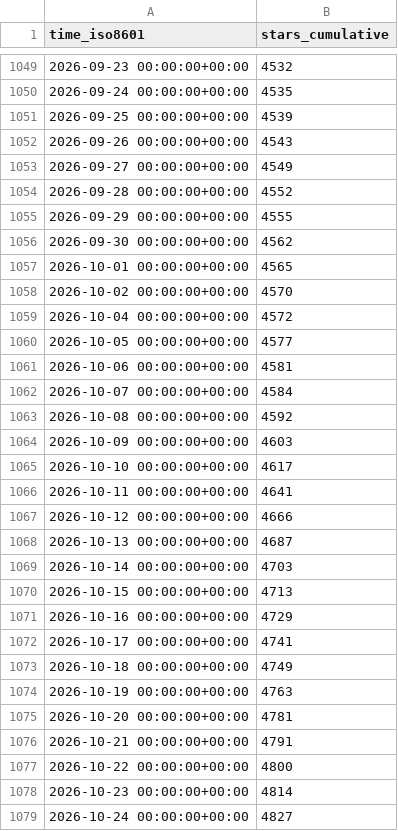
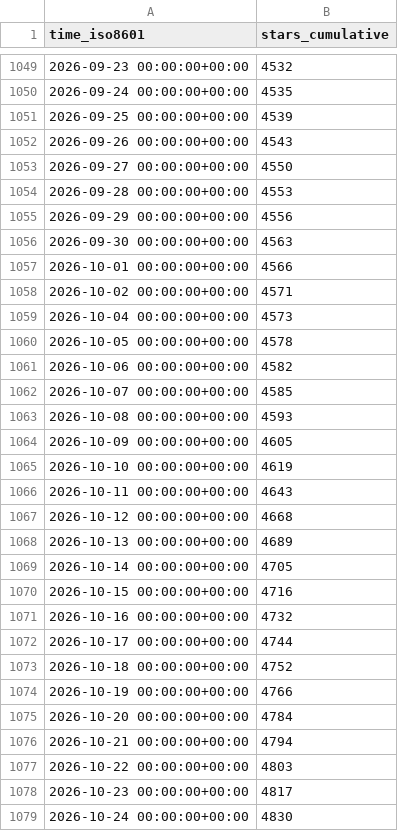
Before and after one commit to dynamia-ai/hami-analysis, a CSV file: Project-HAMi/HAMi/ghrs-data/stargazers.csv, drawn as a sheet; only a part is shown, gaps mark what is left out; the diff covers the shown part only.

```diff
--- a/Project-HAMi/HAMi/ghrs-data/stargazers.csv
+++ b/Project-HAMi/HAMi/ghrs-data/stargazers.csv
@@ -1052,28 +1052,28 @@ time_iso8601,stars_cumulative
 2026-09-26 00:00:00+00:00,4543
-2026-09-27 00:00:00+00:00,4549
-2026-09-28 00:00:00+00:00,4552
-2026-09-29 00:00:00+00:00,4555
-2026-09-30 00:00:00+00:00,4562
-2026-10-01 00:00:00+00:00,4565
-2026-10-02 00:00:00+00:00,4570
-2026-10-04 00:00:00+00:00,4572
-2026-10-05 00:00:00+00:00,4577
-2026-10-06 00:00:00+00:00,4581
-2026-10-07 00:00:00+00:00,4584
-2026-10-08 00:00:00+00:00,4592
-2026-10-09 00:00:00+00:00,4603
-2026-10-10 00:00:00+00:00,4617
-2026-10-11 00:00:00+00:00,4641
-2026-10-12 00:00:00+00:00,4666
-2026-10-13 00:00:00+00:00,4687
-2026-10-14 00:00:00+00:00,4703
-2026-10-15 00:00:00+00:00,4713
-2026-10-16 00:00:00+00:00,4729
-2026-10-17 00:00:00+00:00,4741
-2026-10-18 00:00:00+00:00,4749
-2026-10-19 00:00:00+00:00,4763
-2026-10-20 00:00:00+00:00,4781
-2026-10-21 00:00:00+00:00,4791
-2026-10-22 00:00:00+00:00,4800
-2026-10-23 00:00:00+00:00,4814
-2026-10-24 00:00:00+00:00,4827
+2026-09-27 00:00:00+00:00,4550
+2026-09-28 00:00:00+00:00,4553
+2026-09-29 00:00:00+00:00,4556
+2026-09-30 00:00:00+00:00,4563
+2026-10-01 00:00:00+00:00,4566
+2026-10-02 00:00:00+00:00,4571
+2026-10-04 00:00:00+00:00,4573
+2026-10-05 00:00:00+00:00,4578
+2026-10-06 00:00:00+00:00,4582
+2026-10-07 00:00:00+00:00,4585
+2026-10-08 00:00:00+00:00,4593
+2026-10-09 00:00:00+00:00,4605
+2026-10-10 00:00:00+00:00,4619
+2026-10-11 00:00:00+00:00,4643
+2026-10-12 00:00:00+00:00,4668
+2026-10-13 00:00:00+00:00,4689
+2026-10-14 00:00:00+00:00,4705
+2026-10-15 00:00:00+00:00,4716
+2026-10-16 00:00:00+00:00,4732
+2026-10-17 00:00:00+00:00,4744
+2026-10-18 00:00:00+00:00,4752
+2026-10-19 00:00:00+00:00,4766
+2026-10-20 00:00:00+00:00,4784
+2026-10-21 00:00:00+00:00,4794
+2026-10-22 00:00:00+00:00,4803
+2026-10-23 00:00:00+00:00,4817
+2026-10-24 00:00:00+00:00,4830
```
Also changed, not shown: 1 added row and 31 edited cells elsewhere in this file, Project-HAMi/HAMi/ghrs-data/forks.csv.
